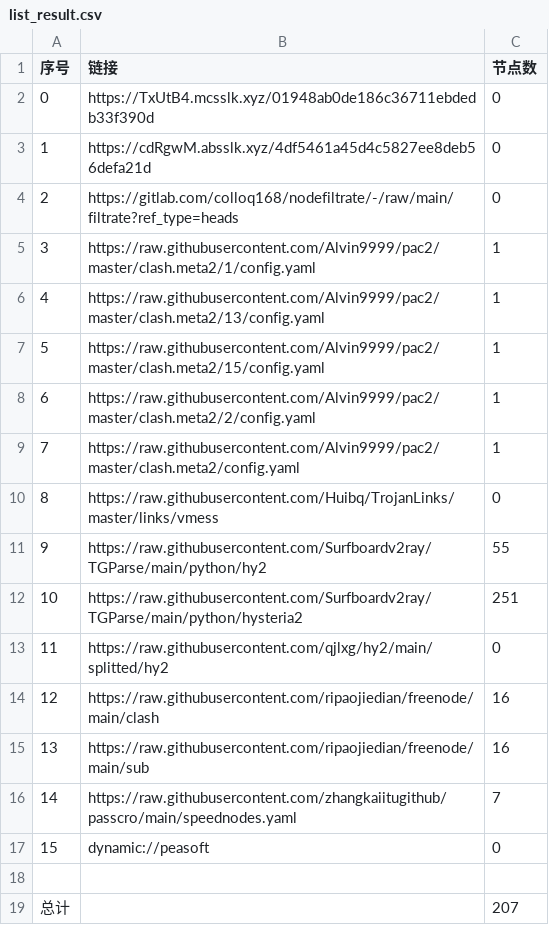
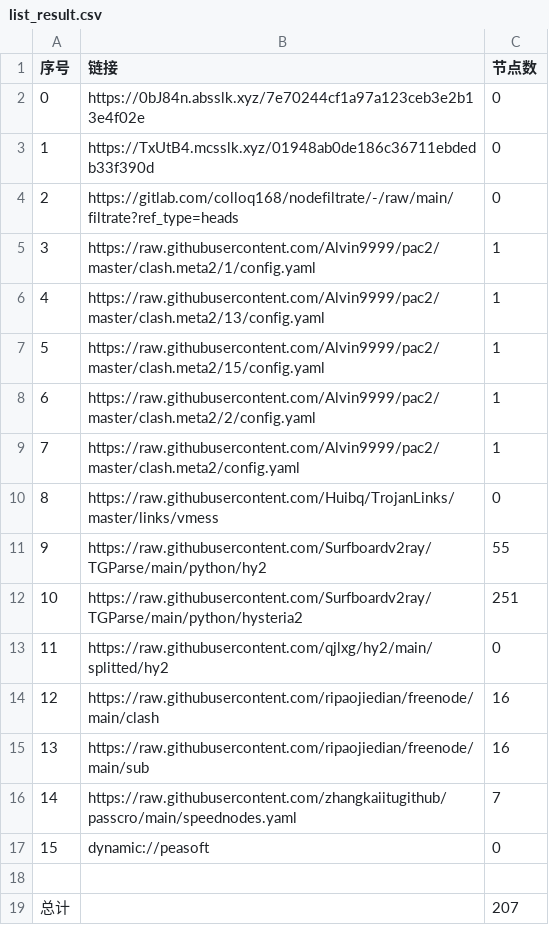
Before and after one commit to xiao99qiao/NoMoreWalls, a CSV file: list_result.csv, drawn as a sheet.

```diff
--- a/list_result.csv
+++ b/list_result.csv
@@ -1,4 +1,4 @@
 序号,链接,节点数
-0,https://TxUtB4.mcsslk.xyz/01948ab0de186c36711ebdedb33f390d,0
-1,https://cdRgwM.absslk.xyz/4df5461a45d4c5827ee8deb56defa21d,0
+0,https://0bJ84n.absslk.xyz/7e70244cf1a97a123ceb3e2b13e4f02e,0
+1,https://TxUtB4.mcsslk.xyz/01948ab0de186c36711ebdedb33f390d,0
 2,https://gitlab.com/colloq168/nodefiltrate/-/raw/main/filtrate?ref_type=heads,0
```
Also changed, not shown: 5 other files.
